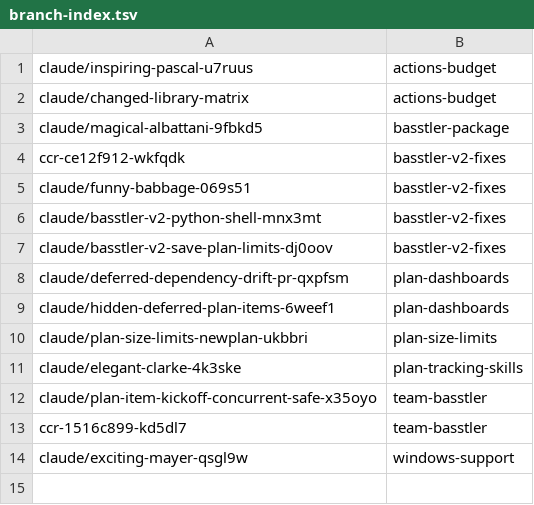
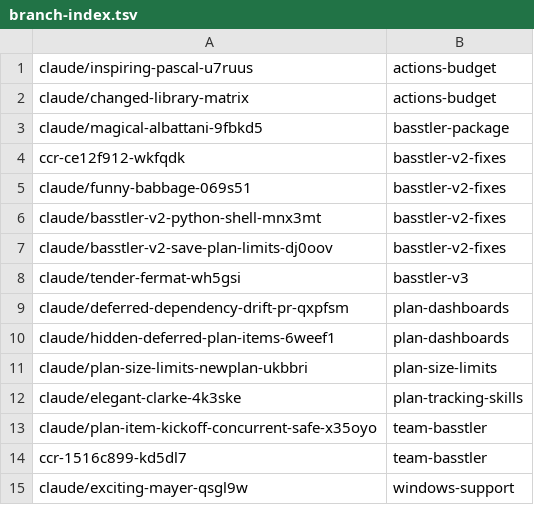
Before and after one commit to AbdelrhmanBassiouny/basstler, a TSV file: .claude/personal/plans/_generated/branch-index.tsv, drawn as a sheet; the diff names each change by its address in the sheet, - before the commit and + after, or states it on an @@ line.

Commit message:
Update plan manifest for basstler-v3

```diff
--- a/.claude/personal/plans/_generated/branch-index.tsv
+++ b/.claude/personal/plans/_generated/branch-index.tsv
+row 8: claude/tender-fermat-wh5gsi | basstler-v3
```
Also changed, not shown: 1 other file.
